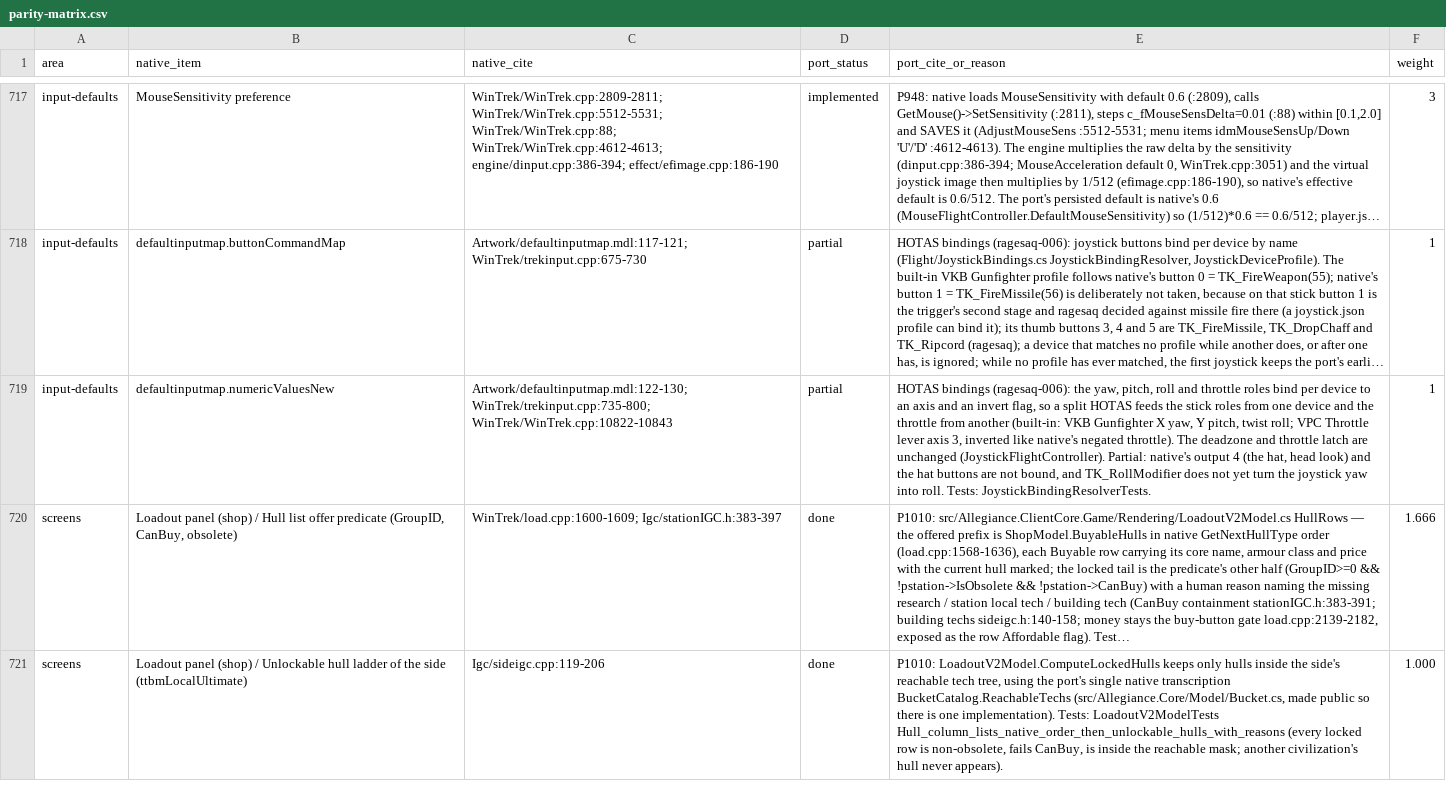
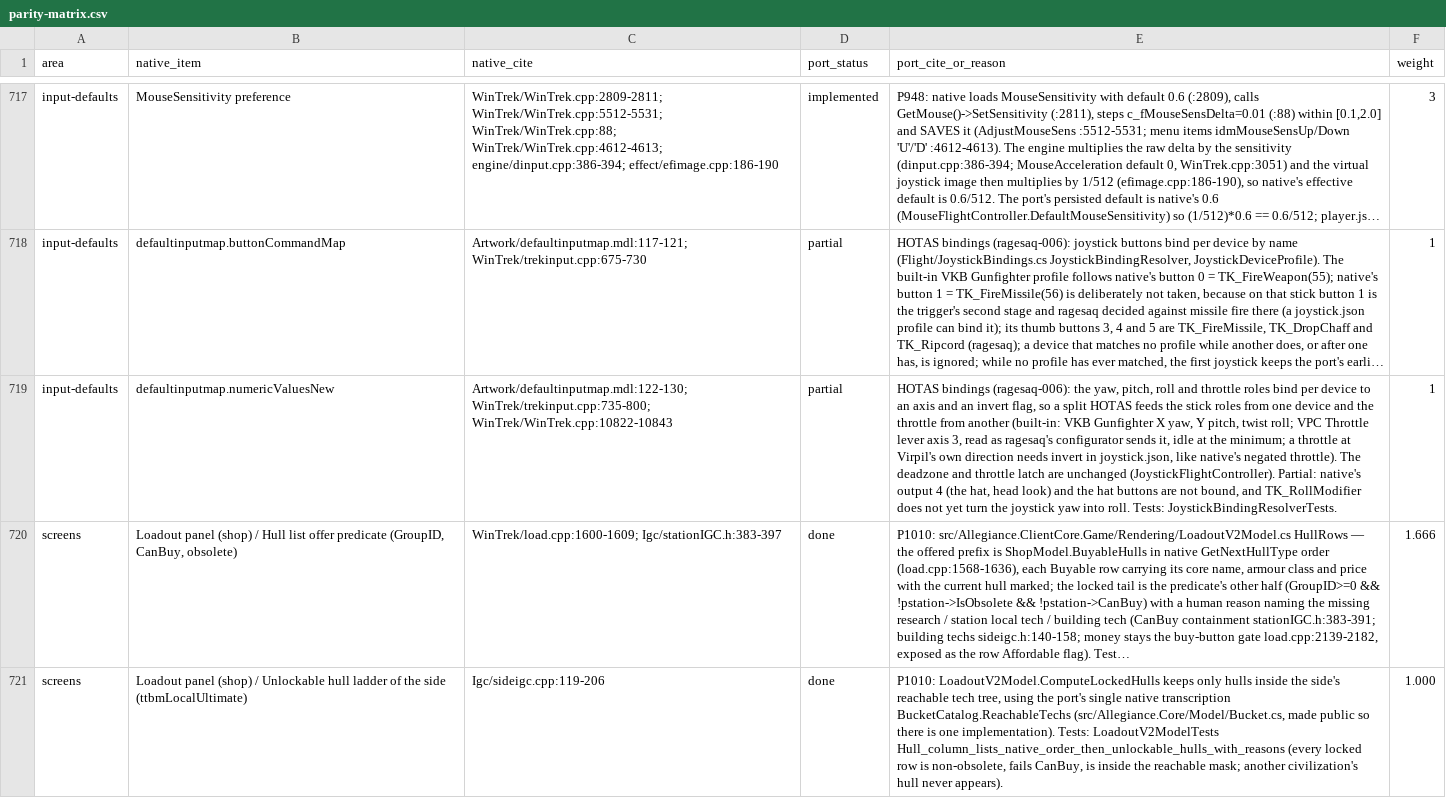
Before and after one commit to ragesaq/AllegianceCore-public, a CSV file: docs/parity/parity-matrix.csv, drawn as a sheet; only a part is shown, gaps mark what is left out; long unchanged cells end in …; the diff names each change by its address in the sheet, - before the commit and + after, or states it on an @@ line.

```diff
--- a/docs/parity/parity-matrix.csv
+++ b/docs/parity/parity-matrix.csv
-E719 (port_cite_or_reason): …axis 3, inverted like native's…
+E719 (port_cite_or_reason): …axis 3, read as ragesaq's configurator sends it, idle at the minimum; a throttle at Virpil's own direction needs invert in joystick.json, like native's…
```
Also changed, not shown: 4 other files.
